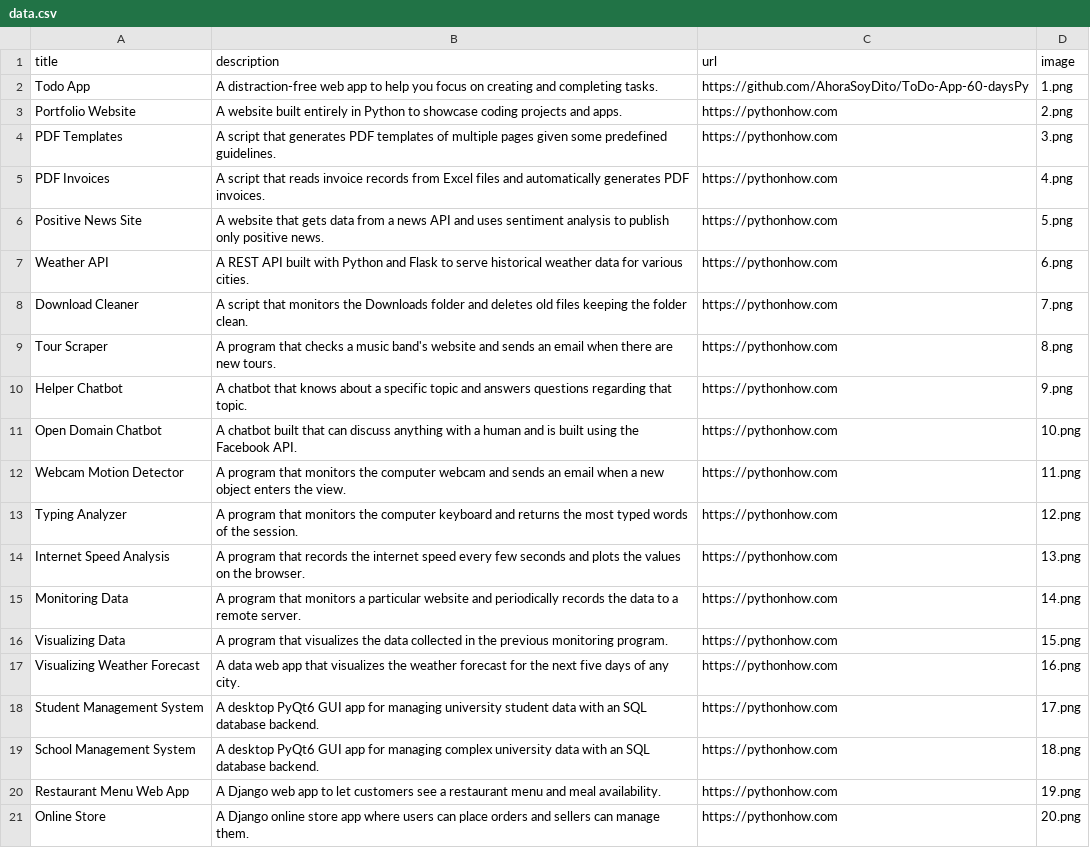
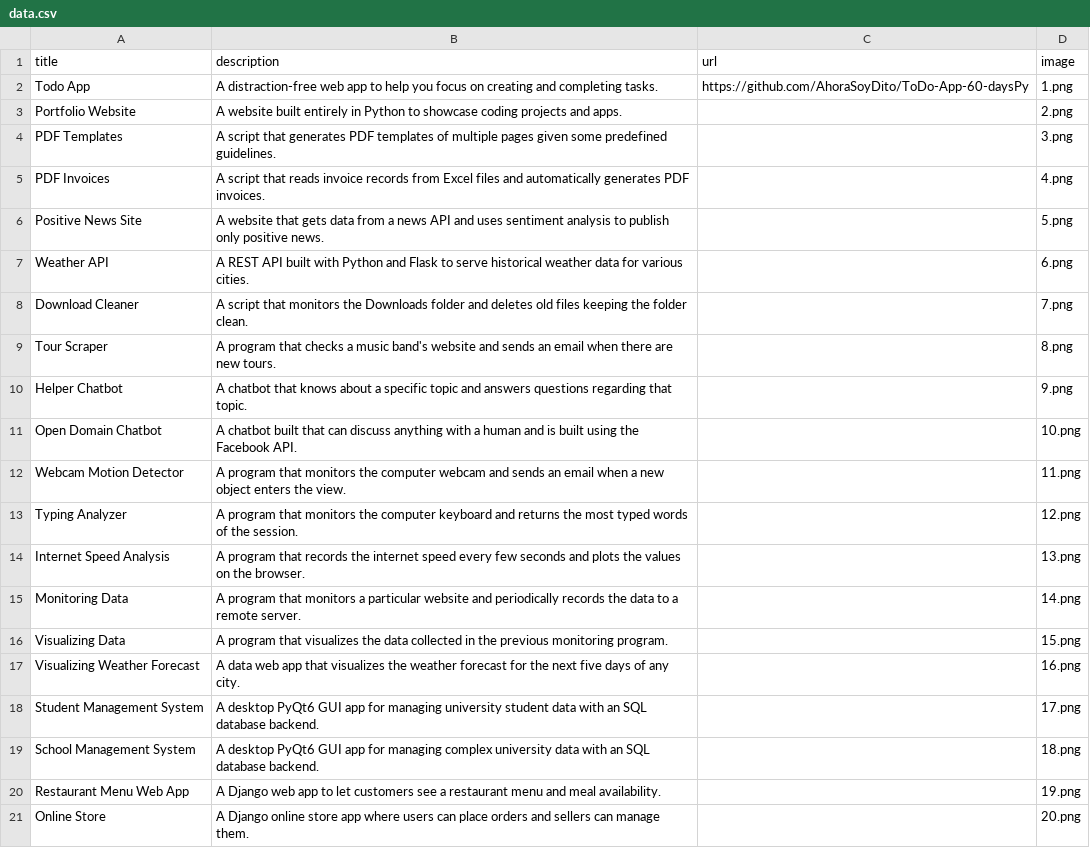
Before and after one commit to AhoraSoyDito/Portfolio-App-60-daysPY, a CSV file: data.csv, drawn as a sheet.

```diff
--- a/data.csv
+++ b/data.csv
@@ -2,20 +2,20 @@ title,description,url,image
 Todo App,A distraction-free web app to help you focus on creating and completing tasks.,https://github.com/AhoraSoyDito/ToDo-App-60-daysPy,1.png
-Portfolio Website,A website built entirely in Python to showcase coding projects and apps.,https://pythonhow.com,2.png
-PDF Templates,A script that generates PDF templates of multiple pages given some predefined guidelines.,https://pythonhow.com,3.png
-PDF Invoices,A script that reads invoice records from Excel files and automatically generates PDF invoices.,https://pythonhow.com,4.png
-Positive News Site,A website that gets data from a news API and uses sentiment analysis to publish only positive news.,https://pythonhow.com,5.png
-Weather API,A REST API built with Python and Flask to serve historical weather data for various cities.,https://pythonhow.com,6.png
-Download Cleaner,A script that monitors the Downloads folder and deletes old files keeping the folder clean.,https://pythonhow.com,7.png
-Tour Scraper,A program that checks a music band's website and sends an email when there are new tours.,https://pythonhow.com,8.png
-Helper Chatbot,A chatbot that knows about a specific topic and answers questions regarding that topic.,https://pythonhow.com,9.png
-Open Domain Chatbot,A chatbot built that can discuss anything with a human and is built using the Facebook API.,https://pythonhow.com,10.png
-Webcam Motion Detector,A program that monitors the computer webcam and sends an email when a new object enters the view.,https://pythonhow.com,11.png
-Typing Analyzer,A program that monitors the computer keyboard and returns the most typed words of the session.,https://pythonhow.com,12.png
-Internet Speed Analysis,A program that records the internet speed every few seconds and plots the values on the browser.,https://pythonhow.com,13.png
-Monitoring Data,A program that monitors a particular website and periodically records the data to a remote server.,https://pythonhow.com,14.png
-Visualizing Data,A program that visualizes the data collected in the previous monitoring program. ,https://pythonhow.com,15.png
-Visualizing Weather Forecast,A data web app that visualizes the weather forecast for the next five days of any city.,https://pythonhow.com,16.png
-Student Management System,A desktop PyQt6 GUI app for managing university student data with an SQL database backend.,https://pythonhow.com,17.png
-School Management System,A desktop PyQt6 GUI app for managing complex university data with an SQL database backend.,https://pythonhow.com,18.png
-Restaurant Menu Web App,A Django web app to let customers see a restaurant menu and meal availability.,https://pythonhow.com,19.png
-Online Store,A Django online store app where users can place orders and sellers can manage them.,https://pythonhow.com,20.png
+Portfolio Website,A website built entirely in Python to showcase coding projects and apps.,,2.png
+PDF Templates,A script that generates PDF templates of multiple pages given some predefined guidelines.,,3.png
+PDF Invoices,A script that reads invoice records from Excel files and automatically generates PDF invoices.,,4.png
+Positive News Site,A website that gets data from a news API and uses sentiment analysis to publish only positive news.,,5.png
+Weather API,A REST API built with Python and Flask to serve historical weather data for various cities.,,6.png
+Download Cleaner,A script that monitors the Downloads folder and deletes old files keeping the folder clean.,,7.png
+Tour Scraper,A program that checks a music band's website and sends an email when there are new tours.,,8.png
+Helper Chatbot,A chatbot that knows about a specific topic and answers questions regarding that topic.,,9.png
+Open Domain Chatbot,A chatbot built that can discuss anything with a human and is built using the Facebook API.,,10.png
+Webcam Motion Detector,A program that monitors the computer webcam and sends an email when a new object enters the view.,,11.png
+Typing Analyzer,A program that monitors the computer keyboard and returns the most typed words of the session.,,12.png
+Internet Speed Analysis,A program that records the internet speed every few seconds and plots the values on the browser.,,13.png
+Monitoring Data,A program that monitors a particular website and periodically records the data to a remote server.,,14.png
+Visualizing Data,"A program that visualizes the data collected in the previous monitoring program. ",,15.png
+Visualizing Weather Forecast,A data web app that visualizes the weather forecast for the next five days of any city.,,16.png
+Student Management System,A desktop PyQt6 GUI app for managing university student data with an SQL database backend.,,17.png
+School Management System,A desktop PyQt6 GUI app for managing complex university data with an SQL database backend.,,18.png
+Restaurant Menu Web App,A Django web app to let customers see a restaurant menu and meal availability.,,19.png
+Online Store,A Django online store app where users can place orders and sellers can manage them.,,20.png
```
